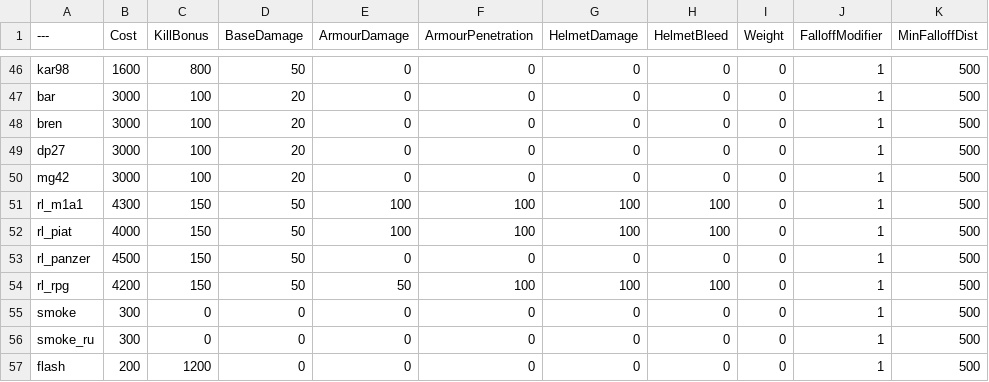
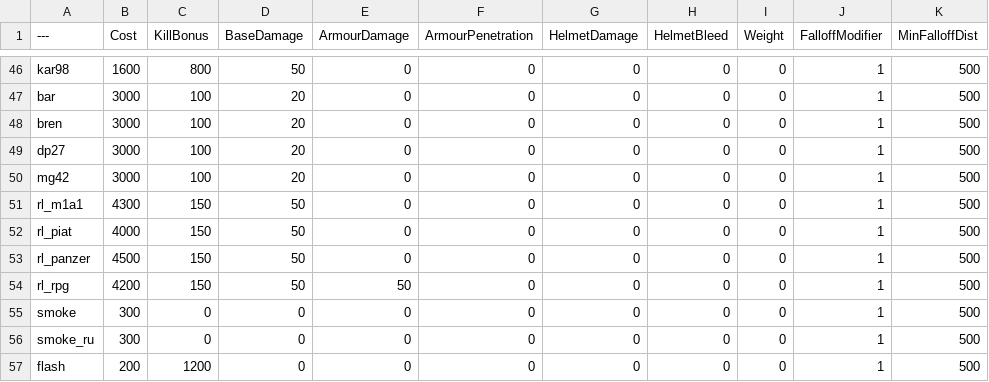
Before and after one commit to Left4pillz/BalancingTable, a CSV file: BalancingTable.csv, drawn as a sheet; only a part is shown, gaps mark what is left out; the diff names each change by its address in the sheet, - before the commit and + after, or states it on an @@ line.

Commit message:
Update BalancingTable.csv

```diff
--- a/BalancingTable.csv
+++ b/BalancingTable.csv
-E51:E52 (ArmourDamage): 100
+E51:E52 (ArmourDamage): 0
-F51:F52 (ArmourPenetration): 100
+F51:F52 (ArmourPenetration): 0
-G51:G52 (HelmetDamage): 100
+G51:G52 (HelmetDamage): 0
-H51:H52 (HelmetBleed): 100
+H51:H52 (HelmetBleed): 0
-F54 (ArmourPenetration): 100
+F54 (ArmourPenetration): 0
-G54 (HelmetDamage): 100
+G54 (HelmetDamage): 0
-H54 (HelmetBleed): 100
+H54 (HelmetBleed): 0
```
